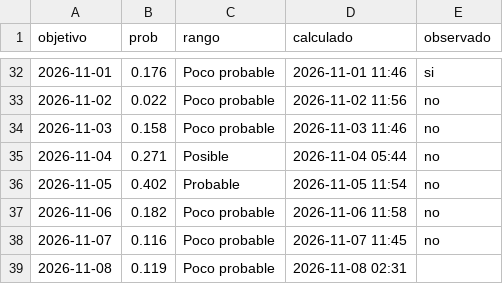
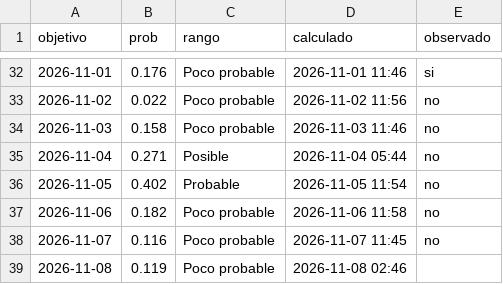
Before and after one commit to rodrigo51200-tech/monitor-fen, a CSV file: historial/garua_pronostico.csv, drawn as a sheet; only a part is shown, gaps mark what is left out.

```diff
--- a/historial/garua_pronostico.csv
+++ b/historial/garua_pronostico.csv
@@ -38,2 +38,2 @@ objetivo,prob,rango,calculado,observado
 2026-11-07,0.116,Poco probable,2026-11-07 11:45,no
-2026-11-08,0.119,Poco probable,2026-11-08 02:31,
+2026-11-08,0.119,Poco probable,2026-11-08 02:46,
```
Also changed, not shown: 4 other files.
